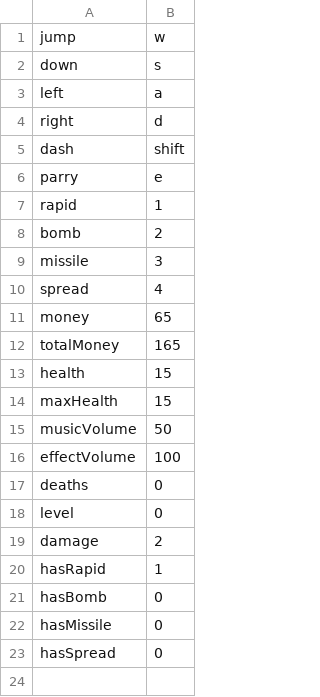
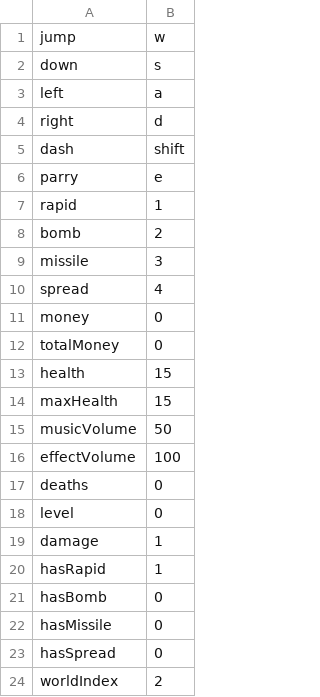
Before and after one commit to AAAAAndyli/Grid-Based-Greenfoot-Game, a CSV file: saveFile/saveFile.csv, drawn as a sheet.

```diff
--- a/saveFile/saveFile.csv
+++ b/saveFile/saveFile.csv
@@ -10,4 +10,4 @@ missile,3
 spread,4
-money,65
-totalMoney,165
+money,0
+totalMoney,0
 health,15
@@ -18,3 +18,3 @@ deaths,0
 level,0
-damage,2
+damage,1
 hasRapid,1
@@ -23 +23,2 @@ hasMissile,0
 hasSpread,0
+worldIndex,2
```
Also changed, not shown: saveFile/defaultSaveFile.csv, 7 other files.
